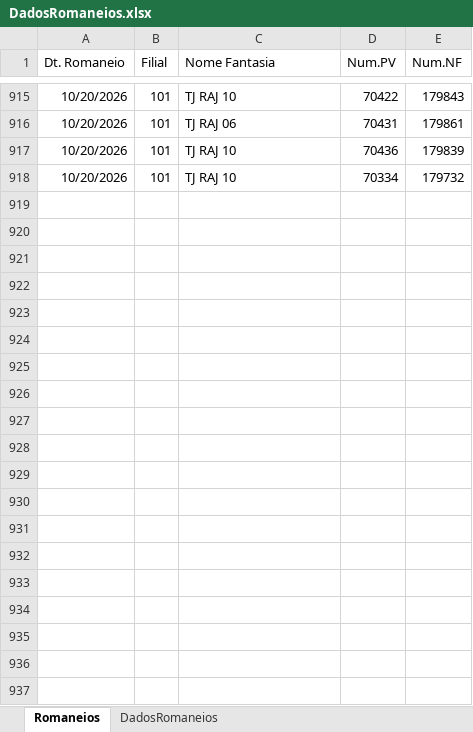
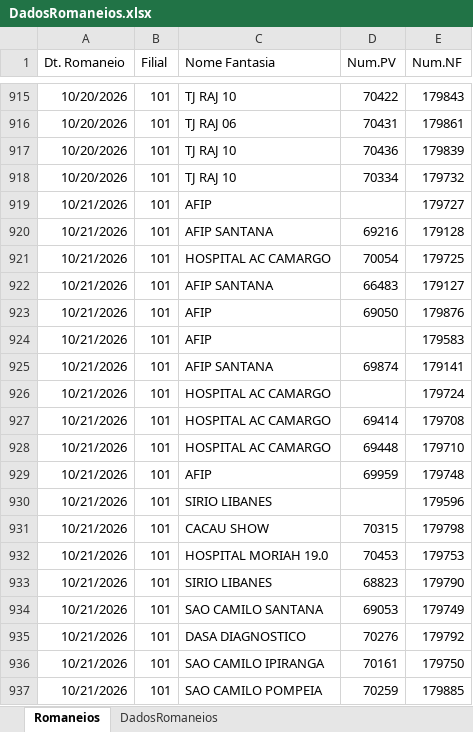
Before and after one commit to Retr00-Br/AcompanhamentoProducao, an Excel workbook: DadosRomaneios.xlsx, sheet Romaneios, drawn as a sheet; only a part is shown, gaps mark what is left out; values as stored, in another font and other column widths than the file's, no borders; the diff covers the shown part only; the diff names each change by its address in the sheet, - before the commit and + after, or states it on an @@ line.

```diff
--- a/DadosRomaneios.xlsx (sheet Romaneios)
+++ b/DadosRomaneios.xlsx (sheet Romaneios)
+row 919: 10/21/2026 | 101 | AFIP |  | 179727
+row 920: 10/21/2026 | 101 | AFIP SANTANA | 69216 | 179128
+row 921: 10/21/2026 | 101 | HOSPITAL AC CAMARGO | 70054 | 179725
+row 922: 10/21/2026 | 101 | AFIP SANTANA | 66483 | 179127
+row 923: 10/21/2026 | 101 | AFIP | 69050 | 179876
+row 924: 10/21/2026 | 101 | AFIP |  | 179583
+row 925: 10/21/2026 | 101 | AFIP SANTANA | 69874 | 179141
+row 926: 10/21/2026 | 101 | HOSPITAL AC CAMARGO |  | 179724
+row 927: 10/21/2026 | 101 | HOSPITAL AC CAMARGO | 69414 | 179708
+row 928: 10/21/2026 | 101 | HOSPITAL AC CAMARGO | 69448 | 179710
+row 929: 10/21/2026 | 101 | AFIP | 69959 | 179748
+row 930: 10/21/2026 | 101 | SIRIO LIBANES |  | 179596
+row 931: 10/21/2026 | 101 | CACAU SHOW | 70315 | 179798
+row 932: 10/21/2026 | 101 | HOSPITAL MORIAH 19.0 | 70453 | 179753
+row 933: 10/21/2026 | 101 | SIRIO LIBANES | 68823 | 179790
+row 934: 10/21/2026 | 101 | SAO CAMILO SANTANA | 69053 | 179749
+row 935: 10/21/2026 | 101 | DASA DIAGNOSTICO | 70276 | 179792
+row 936: 10/21/2026 | 101 | SAO CAMILO IPIRANGA | 70161 | 179750
+row 937: 10/21/2026 | 101 | SAO CAMILO POMPEIA | 70259 | 179885
```
Also changed, not shown: 104 added rows elsewhere in this sheet, sheet DadosRomaneios, DadosFaturamento.xlsx, DadosProducao.xlsx.
